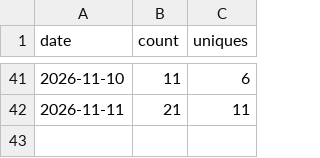
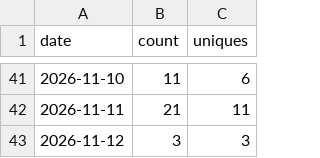
Before and after one commit to rmcamacho/byu-faculty-ai-workshop, a CSV file: traffic/clones.csv, drawn as a sheet; only a part is shown, gaps mark what is left out.

```diff
--- a/traffic/clones.csv
+++ b/traffic/clones.csv
@@ -42 +42,2 @@ date,count,uniques
 2026-11-11,21,11
+2026-11-12,3,3
```
Also changed, not shown: traffic/paths.csv, traffic/repository.csv, 1 other file.
